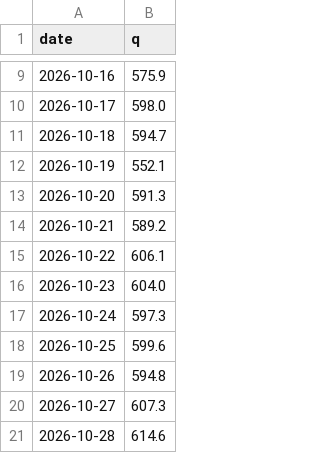
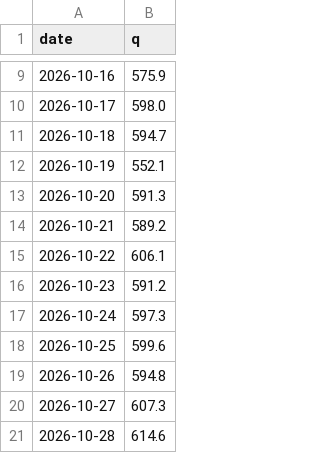
Before and after one commit to mimomimo15/prevision-frontenac, a CSV file: docs/britannia.csv, drawn as a sheet; only a part is shown, gaps mark what is left out.

```diff
--- a/docs/britannia.csv
+++ b/docs/britannia.csv
@@ -15,3 +15,3 @@ date,q
 2026-10-22,606.1
-2026-10-23,604.0
+2026-10-23,591.2
 2026-10-24,597.3
```
Also changed, not shown: docs/aux_daily.csv, docs/forecast_archive.csv, 5 other files.
